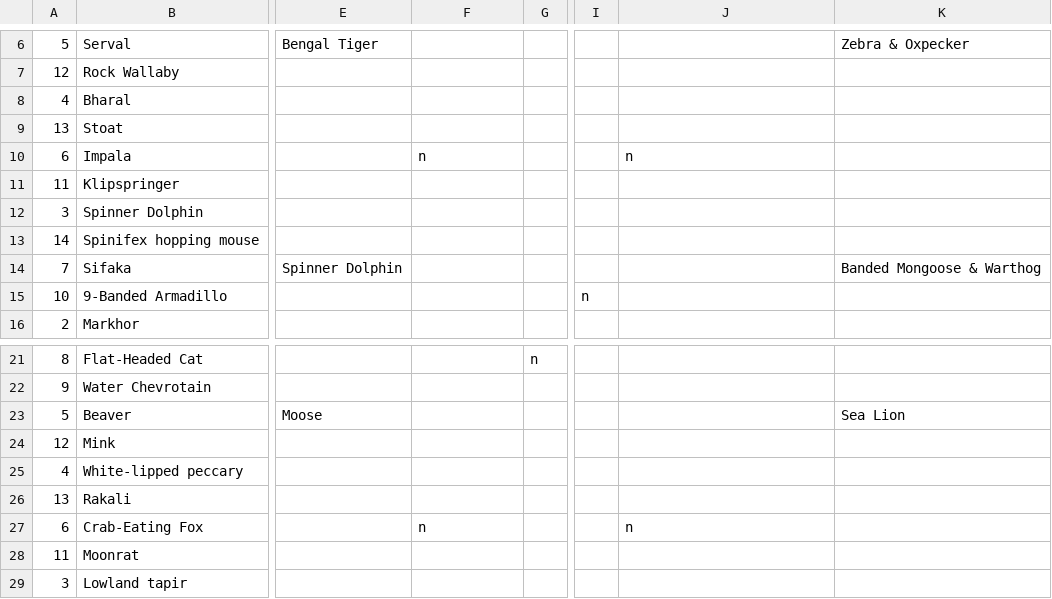
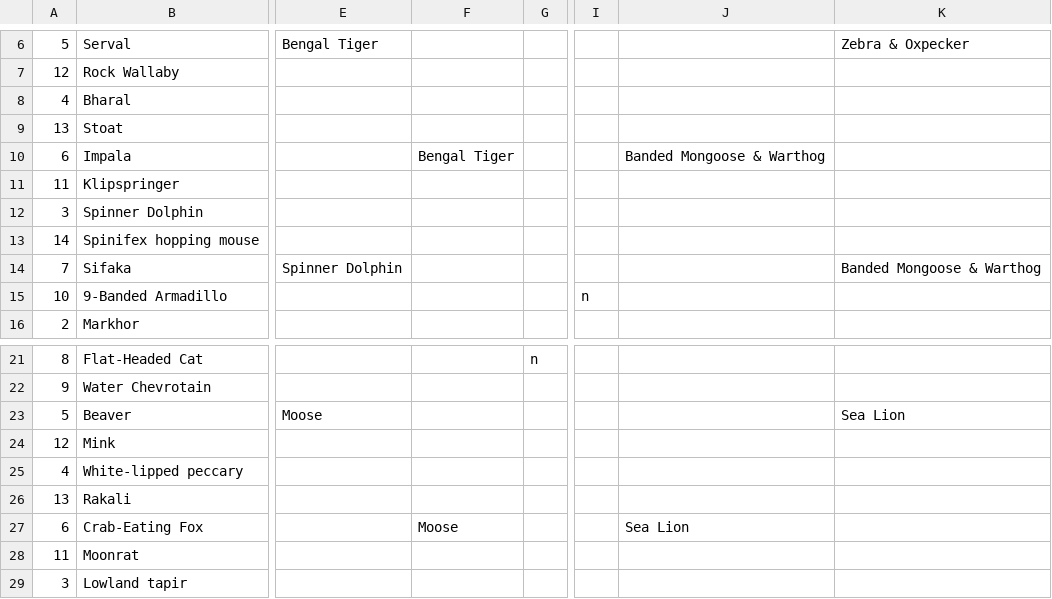
Before and after one commit to JKRWard/MMM, a CSV file: MMM19_AAnswers.csv, drawn as a sheet; only a part is shown, gaps mark what is left out; the diff names each change by its address in the sheet, - before the commit and + after, or states it on an @@ line.

```diff
--- a/MMM19_AAnswers.csv
+++ b/MMM19_AAnswers.csv
-F10: n
+F10: Bengal Tiger
-J10: n
+J10: Banded Mongoose & Warthog
-F27: n
+F27: Moose
-J27: n
+J27: Sea Lion
```
Also changed, not shown: 1 other file.
